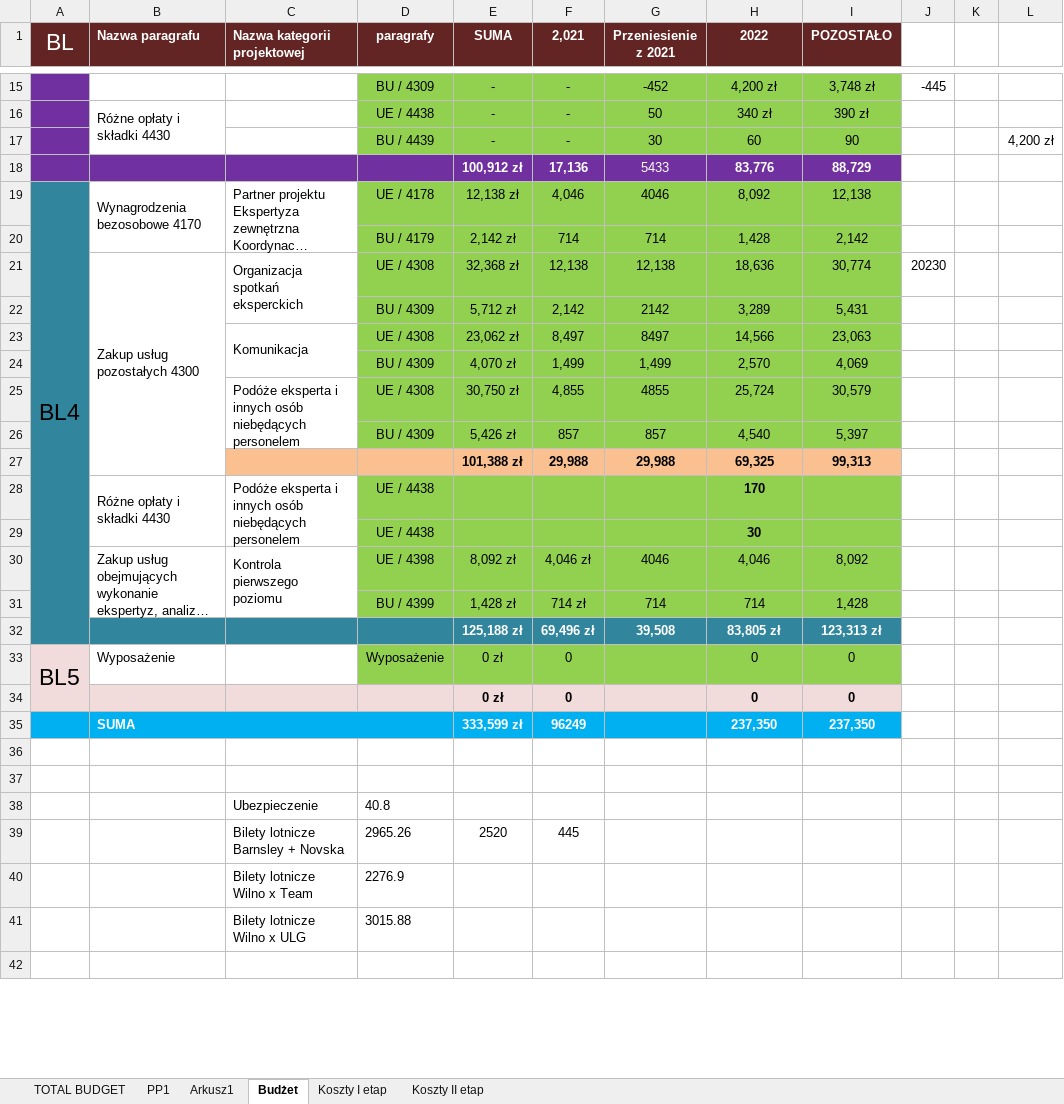
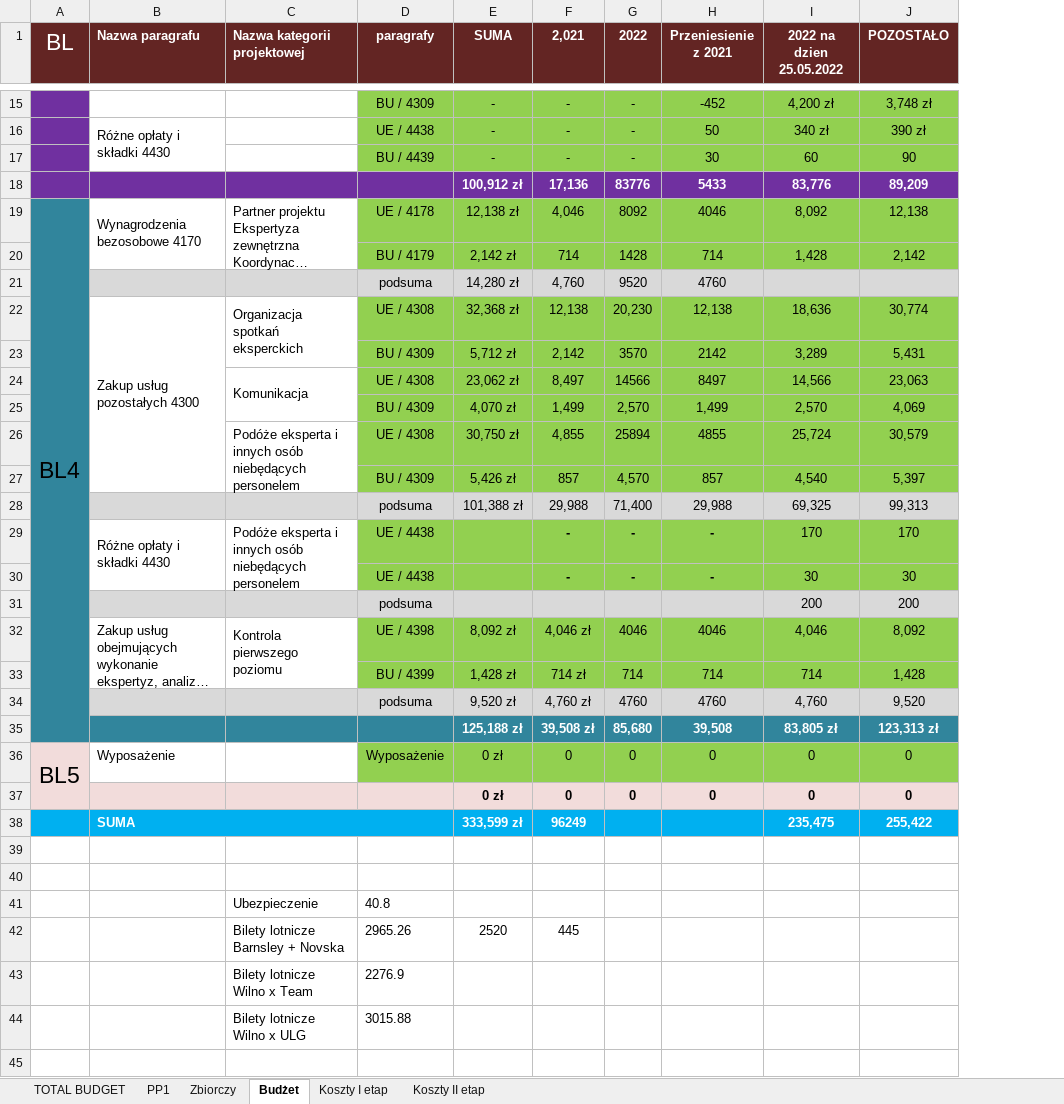
Before and after one commit to jaroszw/Urbact, an Excel workbook: 1. DOKUMENTY BUDŻETOWE/Budzet z kosztami i rozliczeniem.xlsx, sheet Budżet, drawn as a sheet; only a part is shown, gaps mark what is left out; long unchanged cells end in …; values as stored, in another font and other column widths than the file's, no borders; removed rows and columns are numbered as before the commit, all else as after; the diff covers the shown part only; the diff names each change by its address in the sheet, - before the commit and + after, or states it on an @@ line.

```diff
--- a/1. DOKUMENTY BUDŻETOWE/Budzet z kosztami i rozliczeniem.xlsx (sheet Budżet)
+++ b/1. DOKUMENTY BUDŻETOWE/Budzet z kosztami i rozliczeniem.xlsx (sheet Budżet)
-sheet tab: Arkusz1
+sheet tab: Zbiorczy
+column G (2022), rows 15-20: - | - | - | 83776 | 8092 | 1428; rows 22-29: 20,230 | 3570 | 14566 | 2,570 | 25894 | 4,570 | 71,400 | -; rows 32-33: 4046 | 714; rows 35-37: 85,680 | 0 | 0
-column J, rows 15-21: -445 |  |  |  |  |  | 20230
-column K, empty
-column L, row 17: 4,200 zł
-I1: 2022
+I1: 2022 na dzien 25.05.2022
-H18 bold: off
+H18 bold: on
-J18 (POZOSTAŁO): 88,729
+J18 (POZOSTAŁO): 89,209
+row 21:  |  |  | podsuma | 14,280 zł | 4,760 | 9520 | 4760
-B21:B27 merged
+B22:B27 merged
-B28 fill: none
+B28 fill: #D9D9D9
-C28:F28 fill: #FAC090
+C28:F28 fill: #D9D9D9
-D28 (paragrafy): (empty)
+D28 (paragrafy): podsuma
-E28:F28 bold: on
+E28:F28 bold: off
@@ H28:J28 fill: #FAC090 → #D9D9D9, bold: on → off @@
-F29 (2,021): (empty)
+F29 (2,021): -
-H29 (Przeniesienie z 2021): (empty)
+H29 (Przeniesienie z 2021): -
-I29 bold: on
+I29 bold: off
-J29 (POZOSTAŁO): (empty)
+J29 (POZOSTAŁO): 170
-row 29:  |  |  | UE / 4438 |  |  |  | 30
+row 30:  |  |  | UE / 4438 |  | - | - | - | 30 | 30
+row 31:  |  |  | podsuma |  |  |  |  | 200 | 200
+row 34:  |  |  | podsuma | 9,520 zł | 4,760 zł | 4760 | 4760 | 4,760 | 9,520
-F35 (2,021): 69,496 zł
+F35 (2,021): 39,508 zł
-H36:H37 (Przeniesienie z 2021): (empty)
+H36:H37 (Przeniesienie z 2021): 0
-I38 (2022 na dzien 25.05.2022): 237,350
+I38 (2022 na dzien 25.05.2022): 235,475
-J38 (POZOSTAŁO): 237,350
+J38 (POZOSTAŁO): 255,422
```
Also changed, not shown: 11 edited cells elsewhere in this sheet, sheet Zbiorczy, formulas that keep their value, 1. DOKUMENTY BUDŻETOWE/Zmiana budżetowa_WPF/Zmiana budżetowa - polisa 2.xlsx.
